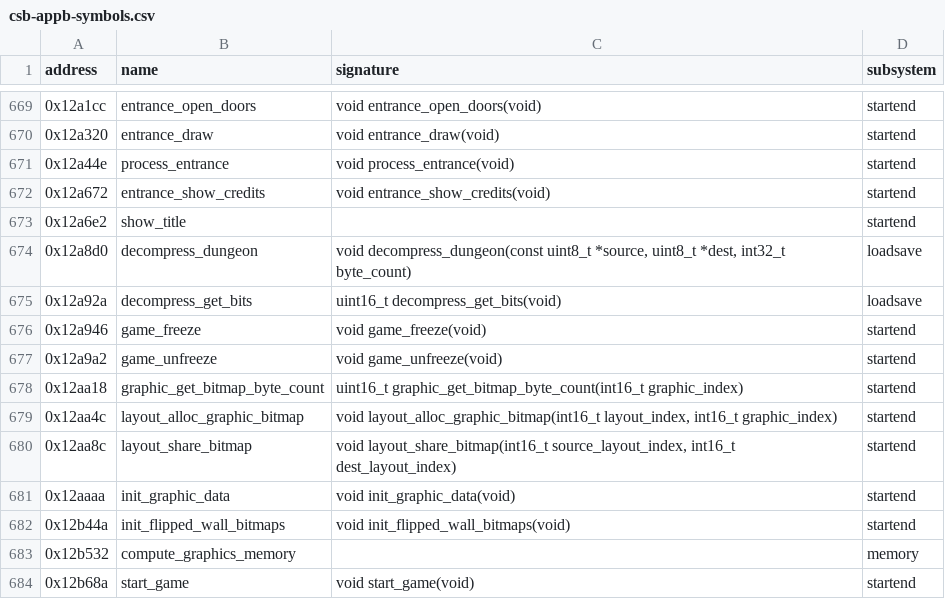
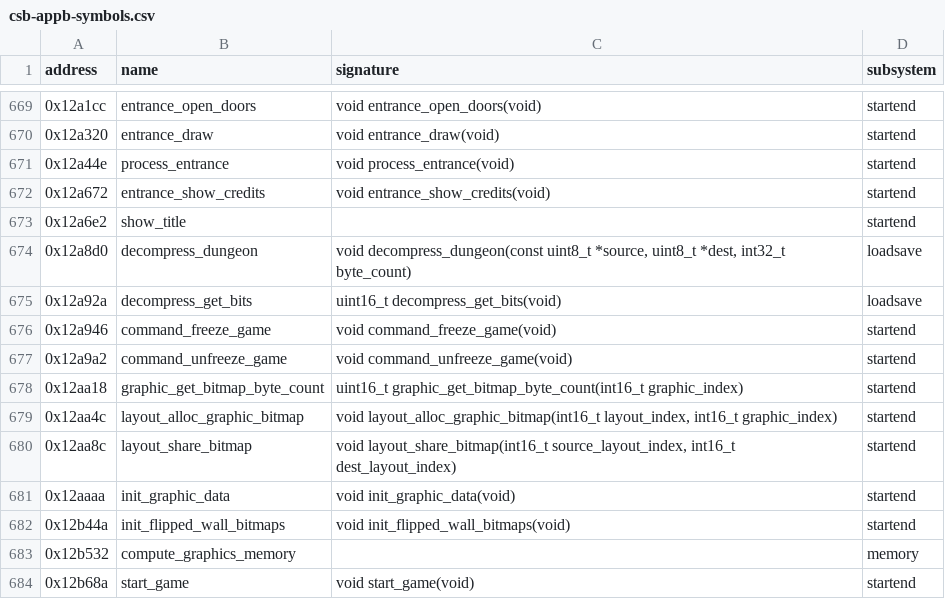
Before and after one commit to peterkmet/dm, a CSV file: docs/csb-appb-symbols.csv, drawn as a sheet; only a part is shown, gaps mark what is left out.

```diff
--- a/docs/csb-appb-symbols.csv
+++ b/docs/csb-appb-symbols.csv
@@ -675,4 +675,4 @@ address,name,signature,subsystem
 0x12a92a,decompress_get_bits,uint16_t decompress_get_bits(void),loadsave
-0x12a946,game_freeze,void game_freeze(void),startend
-0x12a9a2,game_unfreeze,void game_unfreeze(void),startend
+0x12a946,command_freeze_game,void command_freeze_game(void),startend
+0x12a9a2,command_unfreeze_game,void command_unfreeze_game(void),startend
 0x12aa18,graphic_get_bitmap_byte_count,uint16_t graphic_get_bitmap_byte_count(int16_t graphic_index),startend
```
Also changed, not shown: docs/kaos-symbols.csv, 6 other files.
